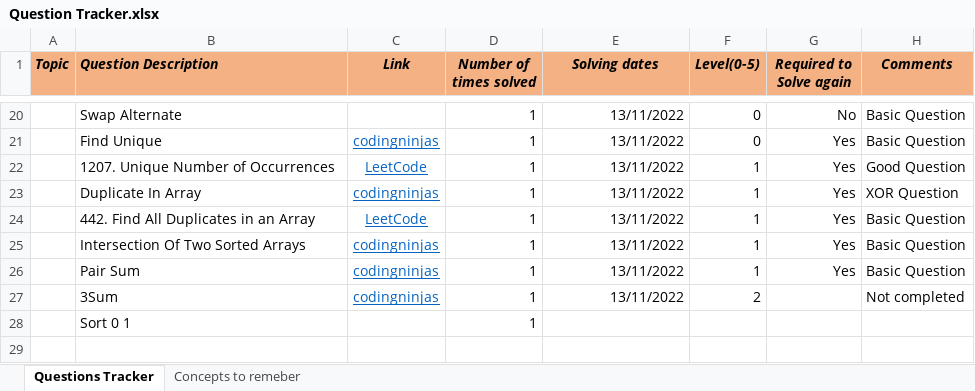
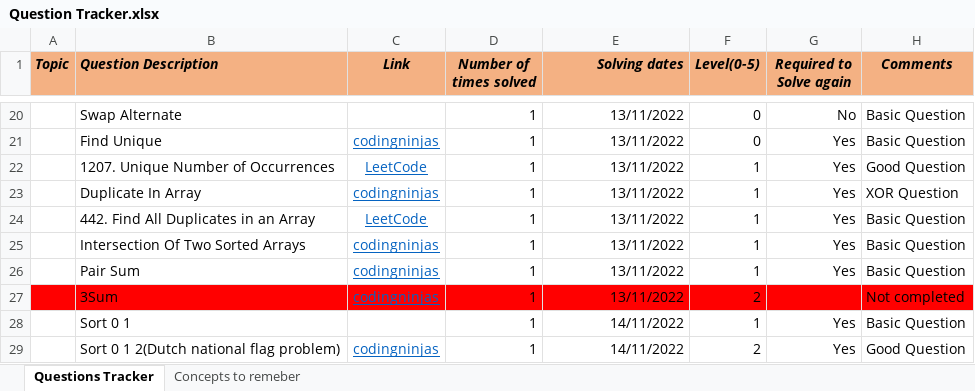
Before and after one commit to Vaibhav2998/competitive-programming, an Excel workbook: All Questions/Question Tracker.xlsx, sheet Questions Tracker, drawn as a sheet; only a part is shown, gaps mark what is left out; values as stored, in another font and other column widths than the file's, no borders; the diff names each change by its address in the sheet, - before the commit and + after, or states it on an @@ line.

```diff
--- a/All Questions/Question Tracker.xlsx (sheet Questions Tracker)
+++ b/All Questions/Question Tracker.xlsx (sheet Questions Tracker)
-E1 alignment: center
+E1 alignment: right
-A27:H27 fill: none
+A27:H27 fill: #FF0000
-E28 (Solving dates): (empty)
+E28 (Solving dates): 14/11/2022
-F28 (Level(0-5)): (empty)
+F28 (Level(0-5)): 1
-G28 (Required to Solve again): (empty)
+G28 (Required to Solve again): Yes
-H28 (Comments): (empty)
+H28 (Comments): Basic Question
+row 29:  | Sort 0 1 2(Dutch national flag problem) | codingninjas | 1 | 14/11/2022 | 2 | Yes | Good Question
```
Also changed, not shown: 2 other files.
